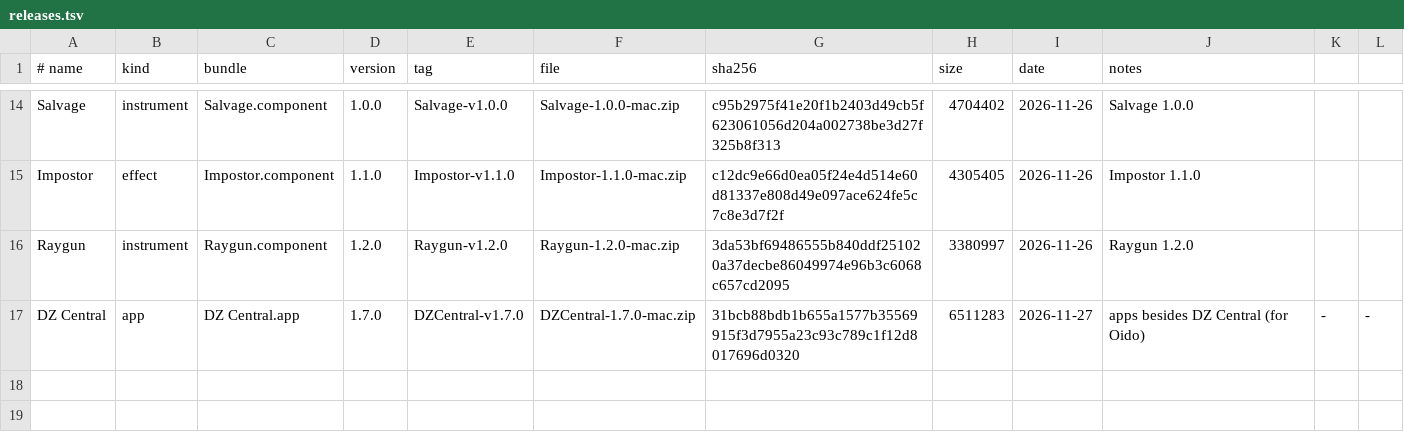
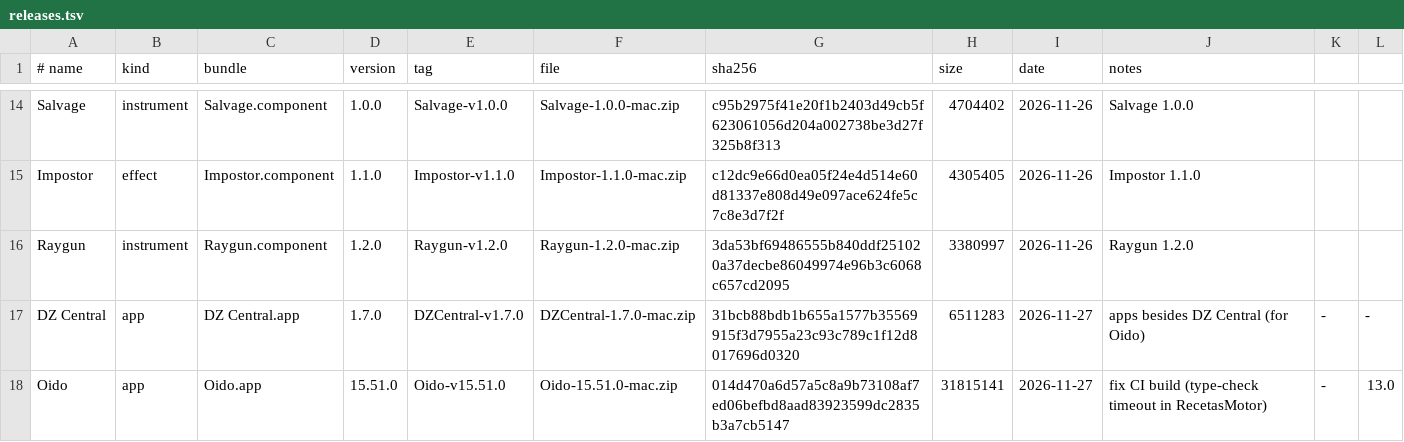
Before and after one commit to danstheproducer/dzs-releases, a TSV file: releases.tsv, drawn as a sheet; only a part is shown, gaps mark what is left out.

```diff
--- a/releases.tsv
+++ b/releases.tsv
@@ -17 +17,2 @@ Raygun	instrument	Raygun.component	1.2.0	Raygun-v1.2.0	Raygun-1.2.0-mac.zip	3da5
 DZ Central	app	DZ Central.app	1.7.0	DZCentral-v1.7.0	DZCentral-1.7.0-mac.zip	31bcb88bdb1b655a1577b35569915f3d7955a23c93c789c1f12d8017696d0320	6511283	2026-11-27	apps besides DZ Central (for Oido)	-	-
+Oido	app	Oido.app	15.51.0	Oido-v15.51.0	Oido-15.51.0-mac.zip	014d470a6d57a5c8a9b73108af7ed06befbd8aad83923599dc2835b3a7cb5147	31815141	2026-11-27	fix CI build (type-check timeout in RecetasMotor)	-	13.0
```
Also changed, not shown: 2 other files.
